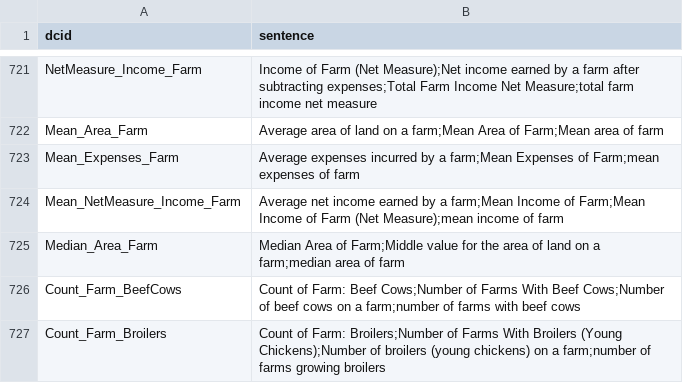
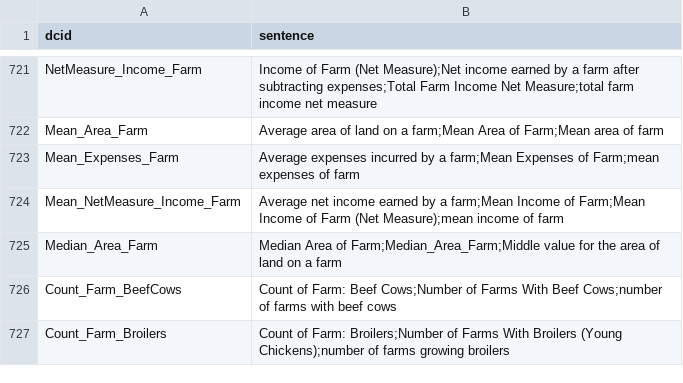
Before and after one commit to saurabh-csufi/website, a CSV file: tools/nl/embeddings/csv/embeddings_input_sv_descriptions.csv, drawn as a sheet; only a part is shown, gaps mark what is left out; the diff covers the shown part only.

```diff
--- a/tools/nl/embeddings/csv/embeddings_input_sv_descriptions.csv
+++ b/tools/nl/embeddings/csv/embeddings_input_sv_descriptions.csv
@@ -724,4 +724,4 @@ Mean_Expenses_Farm,Average expenses incurred by a farm;Mean Expenses of Farm;mea
 Mean_NetMeasure_Income_Farm,Average net income earned by a farm;Mean Income of Farm;Mean Income of Farm (Net Measure);mean income of farm
-Median_Area_Farm,Median Area of Farm;Middle value for the area of land on a farm;median area of farm
-Count_Farm_BeefCows,Count of Farm: Beef Cows;Number of Farms With Beef Cows;Number of beef cows on a farm;number of farms with beef cows
-Count_Farm_Broilers,Count of Farm: Broilers;Number of Farms With Broilers (Young Chickens);Number of broilers (young chickens) on a farm;number of farms growing broilers
+Median_Area_Farm,Median Area of Farm;Median_Area_Farm;Middle value for the area of land on a farm
+Count_Farm_BeefCows,Count of Farm: Beef Cows;Number of Farms With Beef Cows;number of farms with beef cows
+Count_Farm_Broilers,Count of Farm: Broilers;Number of Farms With Broilers (Young Chickens);number of farms growing broilers
```
Also changed, not shown: 14 removed rows and 31 edited cells elsewhere in this file, tools/nl/embeddings/csv/palm_alternatives.csv, 4 other files.
